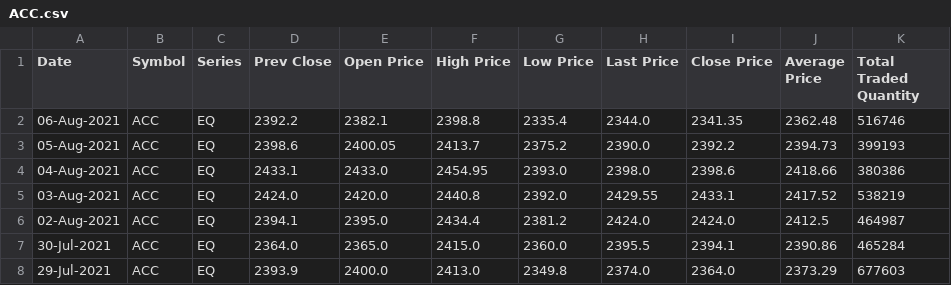
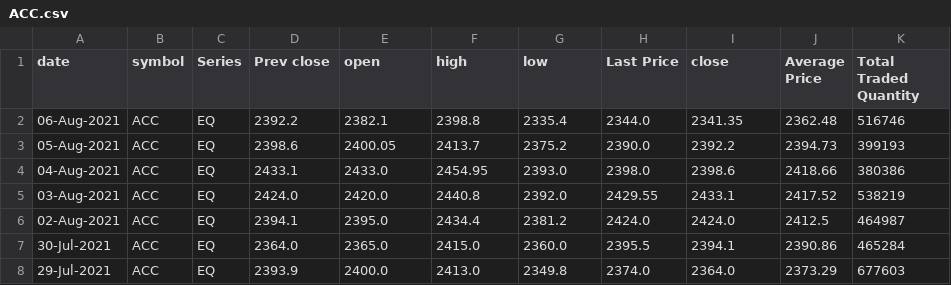
Before and after one commit to divyanshu-kunwar/stockui, a CSV file: graph/ACC.csv, drawn as a sheet; only a part is shown; the diff names each change by its address in the sheet, - before the commit and + after, or states it on an @@ line.

```diff
--- a/graph/ACC.csv
+++ b/graph/ACC.csv
-A1: Date
+A1: date
-B1: Symbol
+B1: symbol
-D1: Prev Close
+D1: Prev close
-E1: Open Price
+E1: open
-F1: High Price
+F1: high
-G1: Low Price
+G1: low
-I1: Close Price
+I1: close
```
Also changed, not shown: 2 other files.
